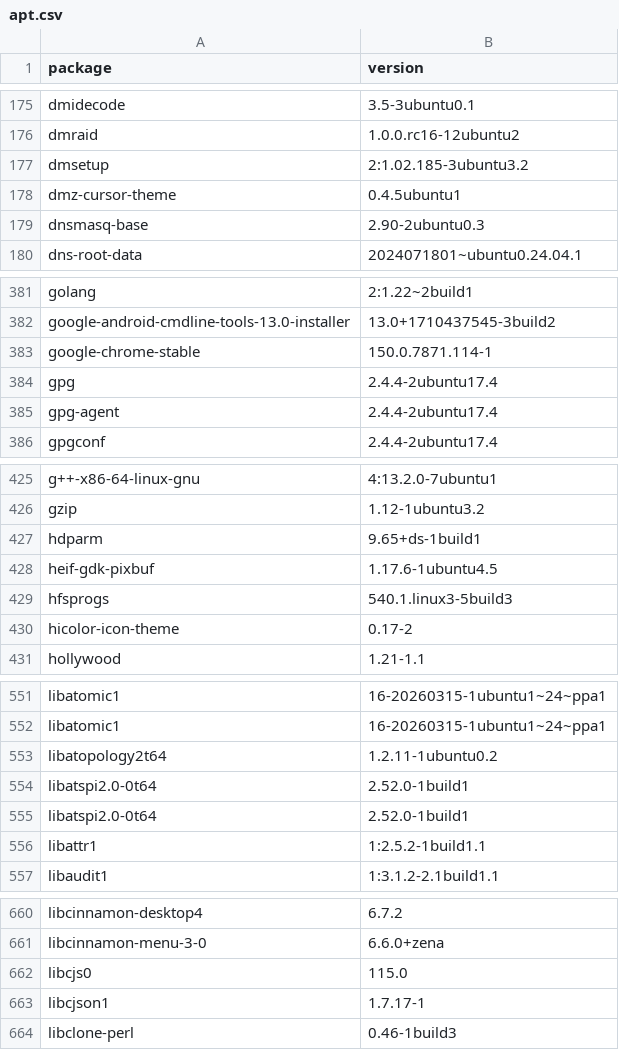
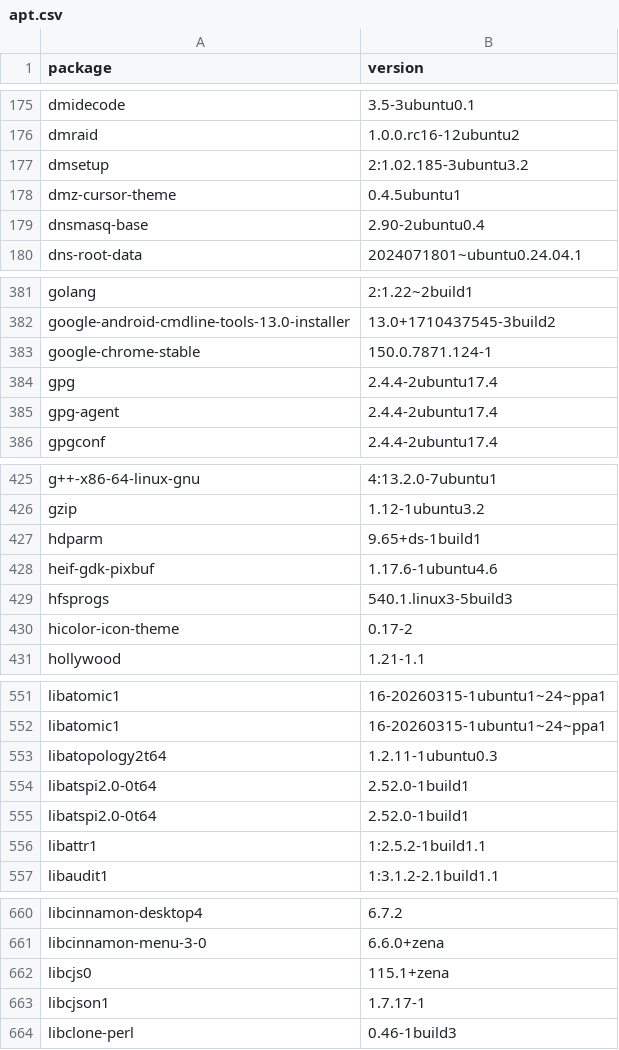
Before and after one commit to IrishBruse/dotfiles, a CSV file: linux/apt.csv, drawn as a sheet; only a part is shown, gaps mark what is left out; the diff covers the shown part only.

```diff
--- a/linux/apt.csv
+++ b/linux/apt.csv
@@ -178,3 +178,3 @@ dmsetup,2:1.02.185-3ubuntu3.2
 dmz-cursor-theme,0.4.5ubuntu1
-dnsmasq-base,2.90-2ubuntu0.3
+dnsmasq-base,2.90-2ubuntu0.4
 dns-root-data,2024071801~ubuntu0.24.04.1
@@ -382,3 +382,3 @@ golang,2:1.22~2build1
 google-android-cmdline-tools-13.0-installer,13.0+1710437545-3build2
-google-chrome-stable,150.0.7871.114-1
+google-chrome-stable,150.0.7871.124-1
 gpg,2.4.4-2ubuntu17.4
@@ -427,3 +427,3 @@ gzip,1.12-1ubuntu3.2
 hdparm,9.65+ds-1build1
-heif-gdk-pixbuf,1.17.6-1ubuntu4.5
+heif-gdk-pixbuf,1.17.6-1ubuntu4.6
 hfsprogs,540.1.linux3-5build3
@@ -552,3 +552,3 @@ libatomic1,16-20260315-1ubuntu1~24~ppa1
 libatomic1,16-20260315-1ubuntu1~24~ppa1
-libatopology2t64,1.2.11-1ubuntu0.2
+libatopology2t64,1.2.11-1ubuntu0.3
 libatspi2.0-0t64,2.52.0-1build1
@@ -661,3 +661,3 @@ libcinnamon-desktop4,6.7.2
 libcinnamon-menu-3-0,6.6.0+zena
-libcjs0,115.0
+libcjs0,115.1+zena
 libcjson1,1.7.17-1
```
Also changed, not shown: 17 edited cells elsewhere in this file.
